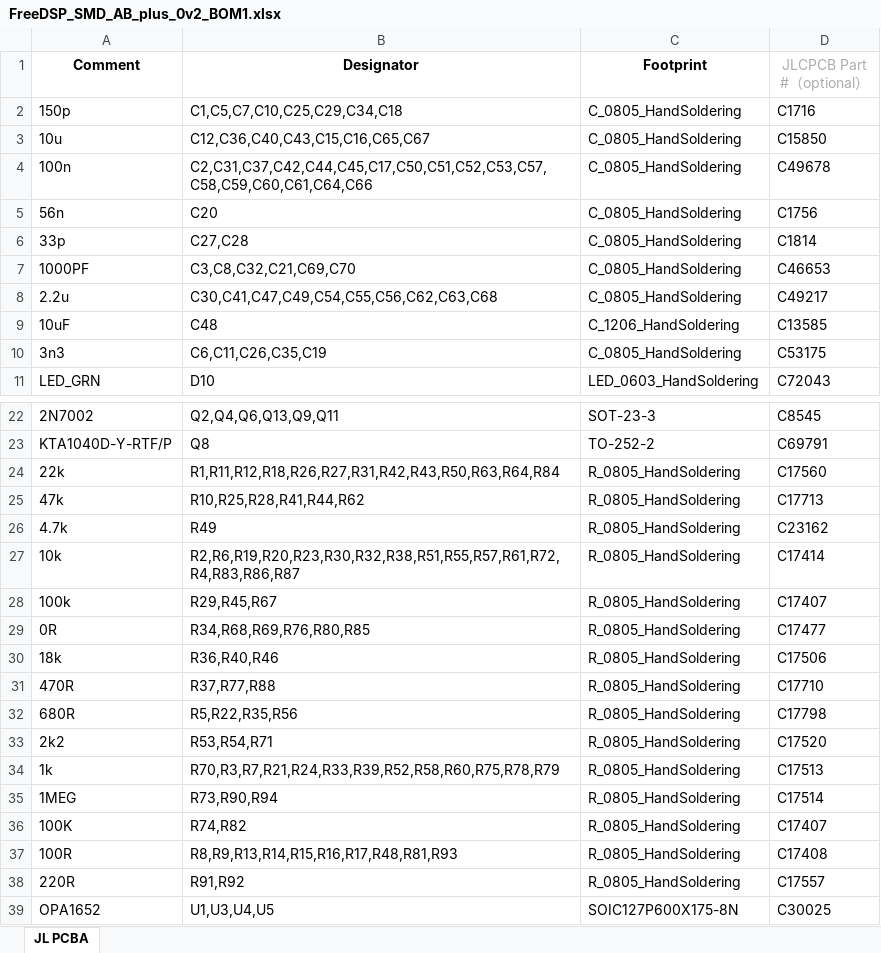
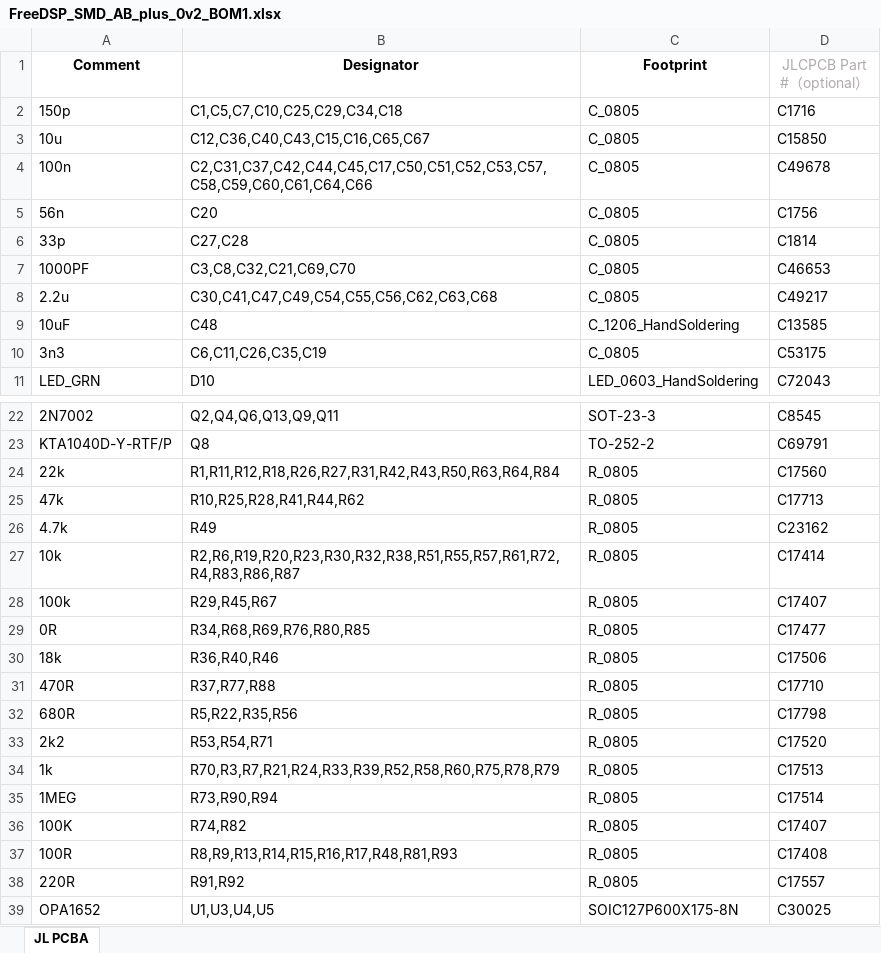
Before and after one commit to CyberPit/FreeDSP_Classic_SMD_AB_plus-II, an Excel workbook: PCBA-Order_Files_for_JLPCB/FreeDSP_SMD_AB_plus_0v2_BOM1.xlsx, sheet JL PCBA, drawn as a sheet; only a part is shown, gaps mark what is left out; values as stored, in another font and other column widths than the file's, no borders; the diff names each change by its address in the sheet, - before the commit and + after, or states it on an @@ line.

Commit message:
Fixed PCBA Package for JLPCB (https://jlcpcb.com/)

```diff
--- a/PCBA-Order_Files_for_JLPCB/FreeDSP_SMD_AB_plus_0v2_BOM1.xlsx (sheet JL PCBA)
+++ b/PCBA-Order_Files_for_JLPCB/FreeDSP_SMD_AB_plus_0v2_BOM1.xlsx (sheet JL PCBA)
-C2:C8 (Footprint): C_0805_HandSoldering
+C2:C8 (Footprint): C_0805
-C10 (Footprint): C_0805_HandSoldering
+C10 (Footprint): C_0805
-C24:C38 (Footprint): R_0805_HandSoldering
+C24:C38 (Footprint): R_0805
```
Also changed, not shown: 1 other file.
